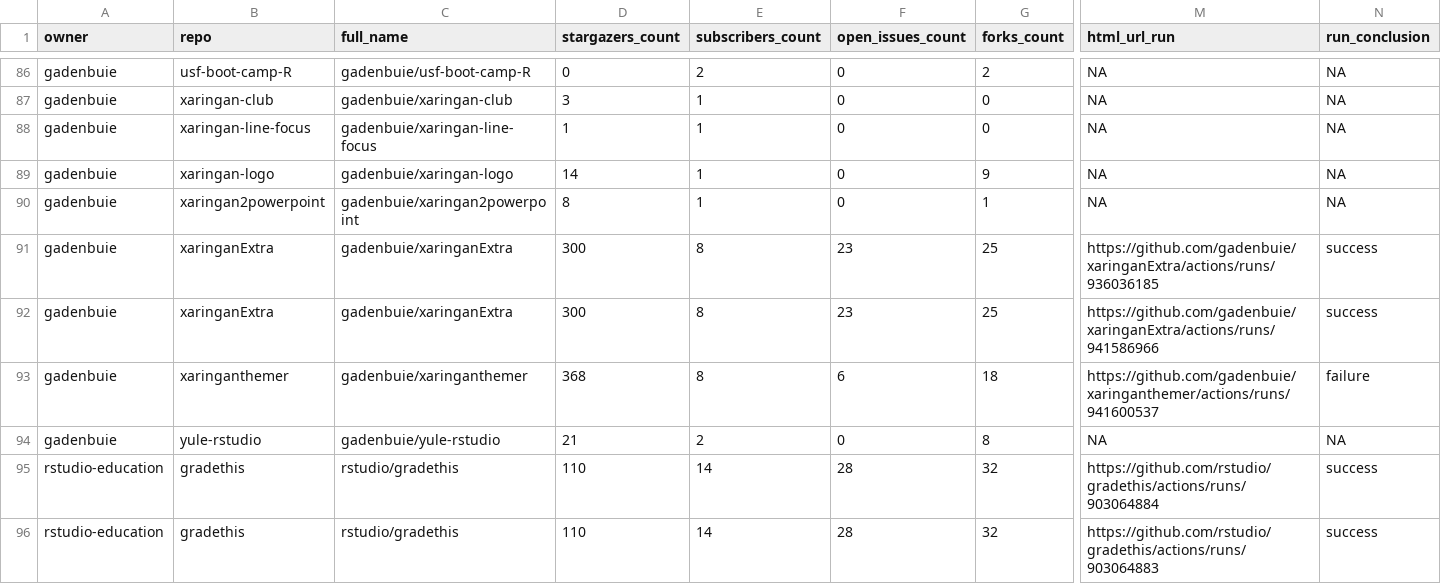
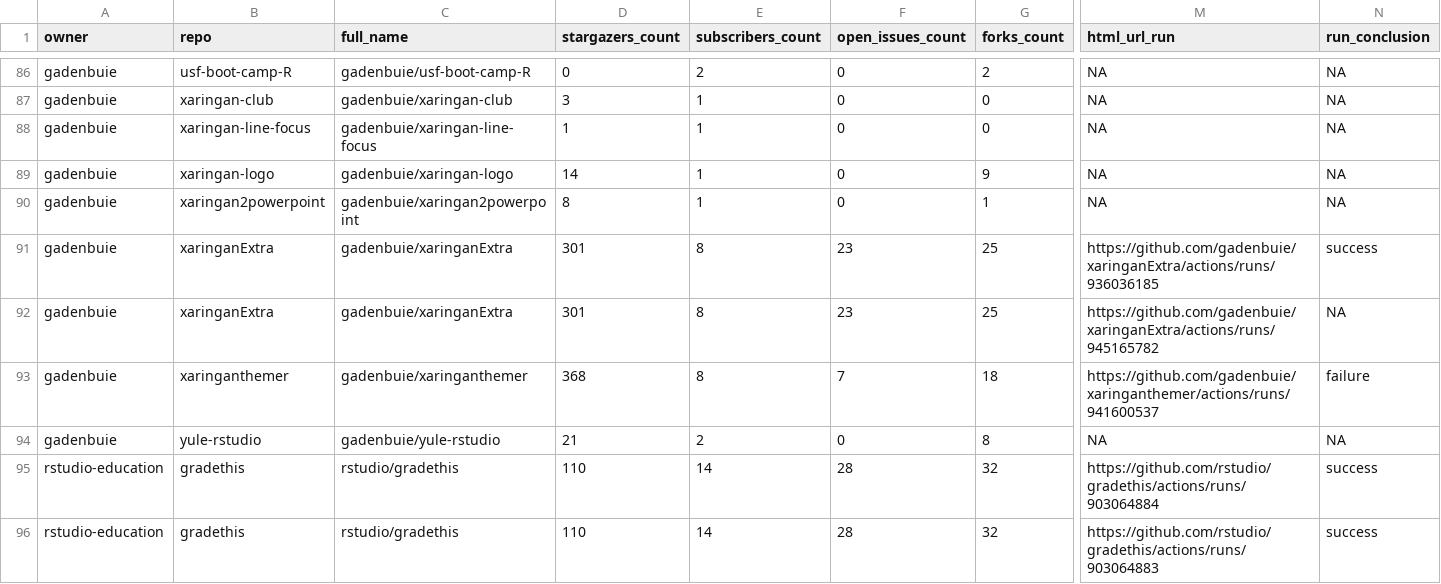
Before and after one commit to gadenbuie/status, a CSV file: repos.csv, drawn as a sheet; only a part is shown, gaps mark what is left out; the diff covers the shown part only; the diff names each change by its address in the sheet, - before the commit and + after, or states it on an @@ line.

```diff
--- a/repos.csv
+++ b/repos.csv
-D91:D92 (stargazers_count): 300
+D91:D92 (stargazers_count): 301
-M92 (html_url_run): https://github.com/gadenbuie/xaringanExtra/actions/runs/941586966
+M92 (html_url_run): https://github.com/gadenbuie/xaringanExtra/actions/runs/945165782
-N92 (run_conclusion): success
+N92 (run_conclusion): NA
-F93 (open_issues_count): 6
+F93 (open_issues_count): 7
```
Also changed, not shown: 10 edited cells elsewhere in this file, 1 other file.
